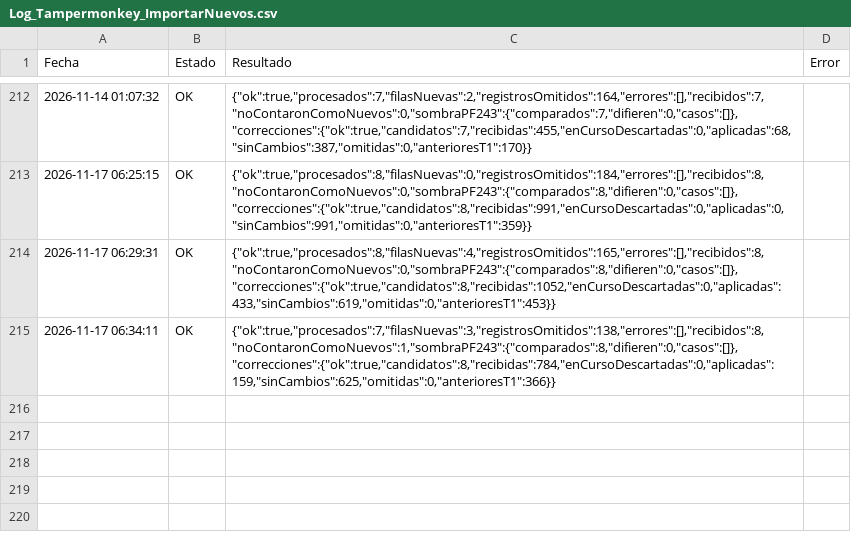
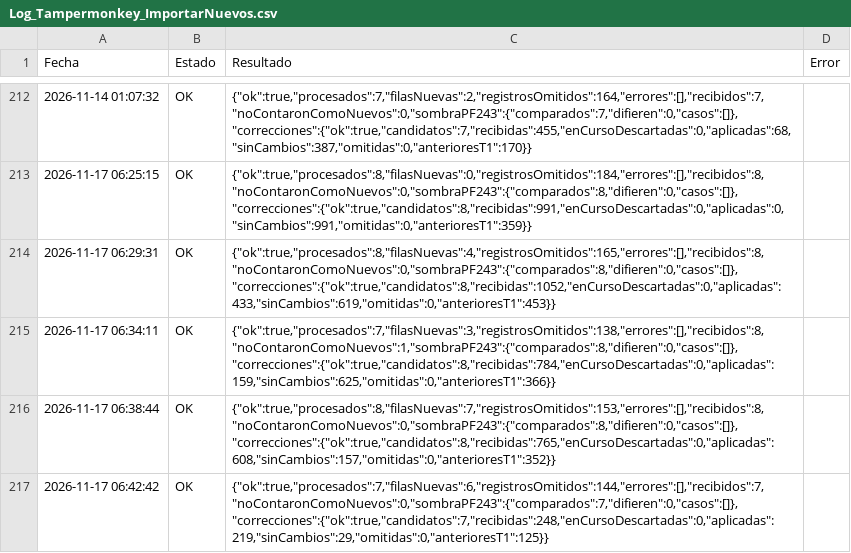
Before and after one commit to GrupoTerna/Backend, a CSV file: Datos descargados/CSV/Tampermonkey/Log_Tampermonkey_ImportarNuevos.csv, drawn as a sheet; only a part is shown, gaps mark what is left out; the diff names each change by its address in the sheet, - before the commit and + after, or states it on an @@ line.

Commit message:
Datos descargados: copia automática desde Drive - 17/11/2026 06:43:55 (Lima) - 3 archivos

```diff
--- a/Datos descargados/CSV/Tampermonkey/Log_Tampermonkey_ImportarNuevos.csv
+++ b/Datos descargados/CSV/Tampermonkey/Log_Tampermonkey_ImportarNuevos.csv
+row 216: 2026-11-17 06:38:44 | OK | {"ok":true,"procesados":8,"filasNuevas":7,"registrosOmitidos":153,"errores":[],"recibidos":8,"noContaronComoNuevos":0,"sombraPF243":{"comparados":8,"difieren":0,"casos":[]},"correcciones":{"ok":true,"candidatos":8,"recibidas":765,"enCursoDescartadas":0,"aplicadas":608,"sinCambios":157,"omitidas":0,"anterioresT1":352}}
+row 217: 2026-11-17 06:42:42 | OK | {"ok":true,"procesados":7,"filasNuevas":6,"registrosOmitidos":144,"errores":[],"recibidos":7,"noContaronComoNuevos":0,"sombraPF243":{"comparados":7,"difieren":0,"casos":[]},"correcciones":{"ok":true,"candidatos":7,"recibidas":248,"enCursoDescartadas":0,"aplicadas":219,"sinCambios":29,"omitidas":0,"anterioresT1":125}}
```
Also changed, not shown: 1 other file.
